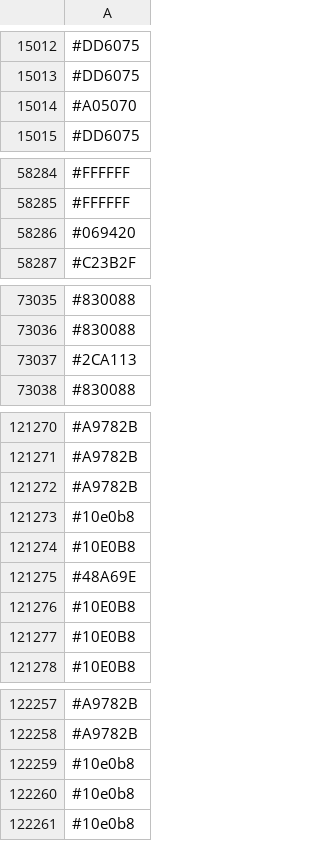
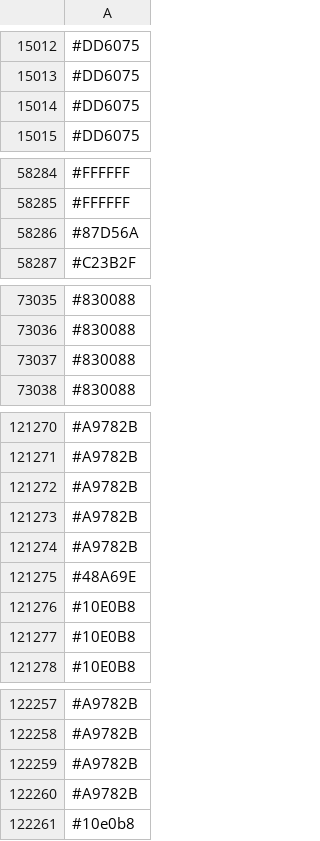
Before and after one commit to capsuleman/dirtybiology-flag-versioning, a CSV file: flag-data.csv, drawn as a sheet; only a part is shown, gaps mark what is left out; removed rows and columns are numbered as before the commit, all else as after; the diff covers the shown part only; the diff names each change by its address in the sheet, - before the commit and + after, or states it on an @@ line.

Commit message:
:camera_flash: Update flag data

```diff
--- a/flag-data.csv
+++ b/flag-data.csv
-row 15014: #A05070
+row 15014: #DD6075
-row 58286: #069420
+row 58286: #87D56A
-row 73037: #2CA113
+row 73037: #830088
-row 121273: #10e0b8
-row 121274: #10E0B8
+row 121273: #A9782B
+row 121274: #A9782B
-row 122259: #10e0b8
-row 122260: #10e0b8
+row 122259: #A9782B
+row 122260: #A9782B
```
Also changed, not shown: 12 added rows, 12 removed rows, 11 moved rows and 5 edited cells elsewhere in this file.
